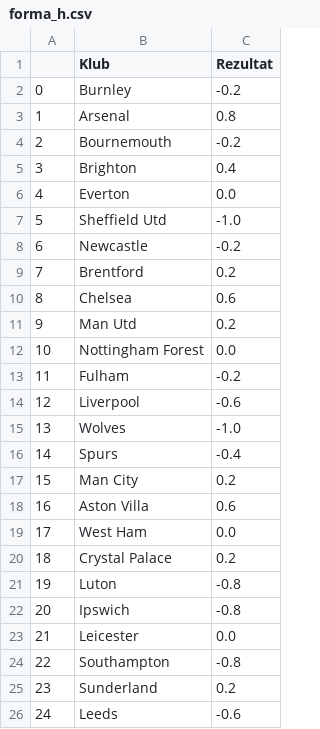
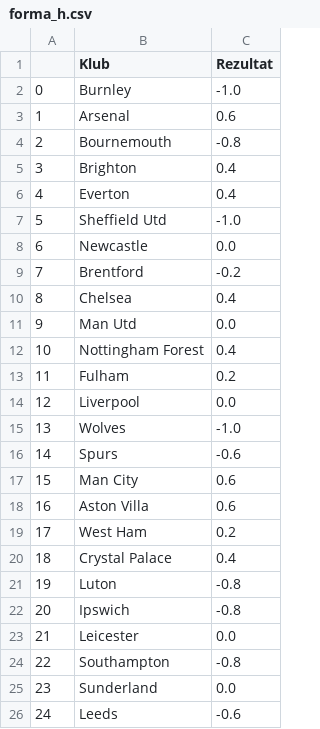
Before and after one commit to AmirBih/predikcija_rezultata_eng, a CSV file: forma_h.csv, drawn as a sheet.

```diff
--- a/forma_h.csv
+++ b/forma_h.csv
@@ -1,21 +1,21 @@
 ,Klub,Rezultat
-0,Burnley,-0.2
-1,Arsenal,0.8
-2,Bournemouth,-0.2
+0,Burnley,-1.0
+1,Arsenal,0.6
+2,Bournemouth,-0.8
 3,Brighton,0.4
-4,Everton,0.0
+4,Everton,0.4
 5,Sheffield Utd,-1.0
-6,Newcastle,-0.2
-7,Brentford,0.2
-8,Chelsea,0.6
-9,Man Utd,0.2
-10,Nottingham Forest,0.0
-11,Fulham,-0.2
-12,Liverpool,-0.6
+6,Newcastle,0.0
+7,Brentford,-0.2
+8,Chelsea,0.4
+9,Man Utd,0.0
+10,Nottingham Forest,0.4
+11,Fulham,0.2
+12,Liverpool,0.0
 13,Wolves,-1.0
-14,Spurs,-0.4
-15,Man City,0.2
+14,Spurs,-0.6
+15,Man City,0.6
 16,Aston Villa,0.6
-17,West Ham,0.0
-18,Crystal Palace,0.2
+17,West Ham,0.2
+18,Crystal Palace,0.4
 19,Luton,-0.8
@@ -24,3 +24,3 @@
 22,Southampton,-0.8
-23,Sunderland,0.2
+23,Sunderland,0.0
 24,Leeds,-0.6
```
Also changed, not shown: epl-2025.csv, epl.csv, 7 other files.
